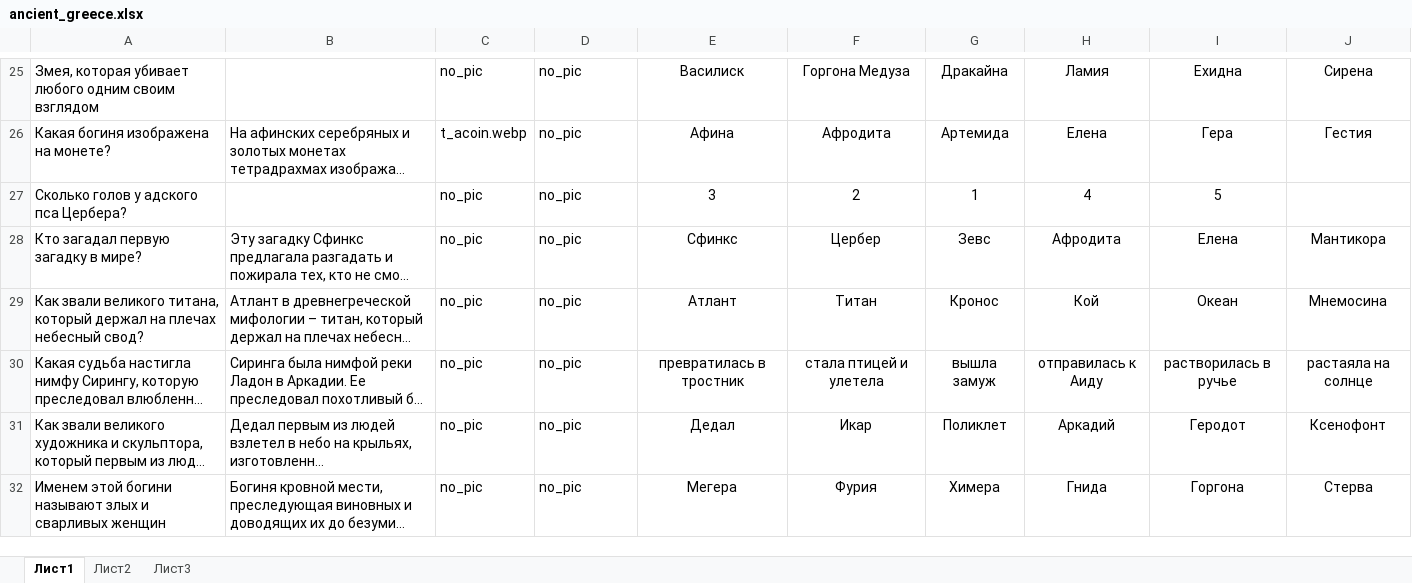
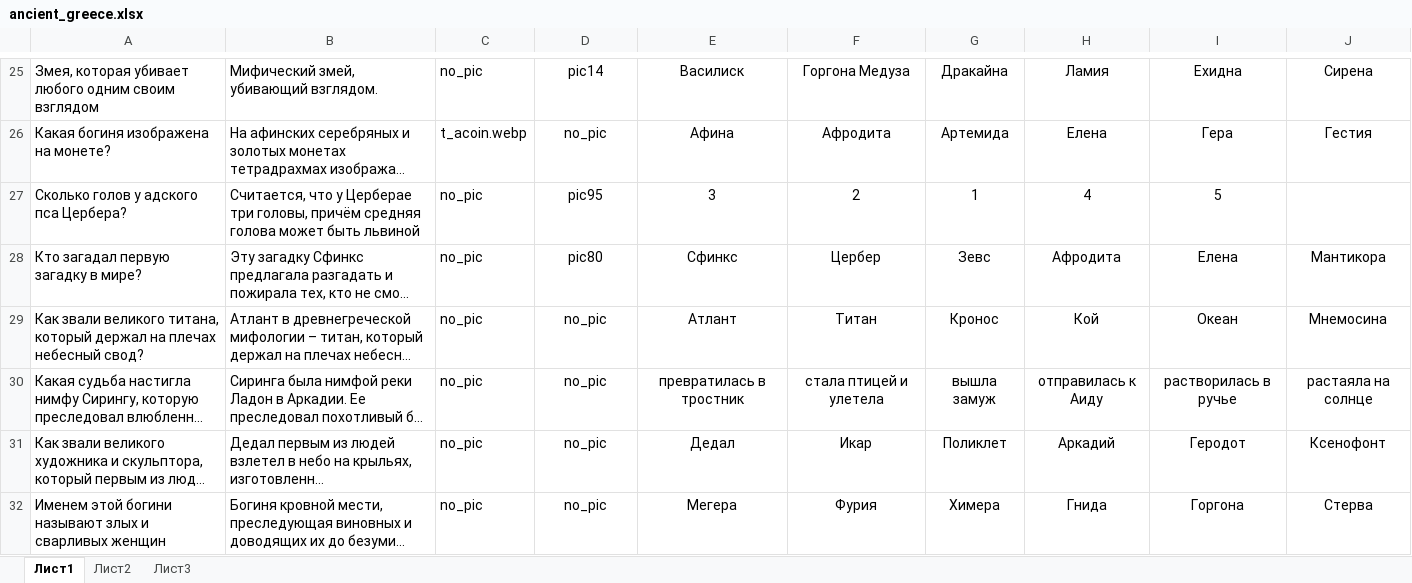
Before and after one commit to amaranth64/amaranth64.github.io, an Excel workbook: myth/quiz/xlsx/ancient_greece.xlsx, sheet Лист1, drawn as a sheet; only a part is shown, gaps mark what is left out; long unchanged cells end in …; values as stored, in another font and other column widths than the file's, no borders; the diff covers the shown part only; the diff names each change by its address in the sheet, - before the commit and + after, or states it on an @@ line.

```diff
--- a/myth/quiz/xlsx/ancient_greece.xlsx (sheet Лист1)
+++ b/myth/quiz/xlsx/ancient_greece.xlsx (sheet Лист1)
-B25: (empty)
+B25: Мифический змей, убивающий взглядом.
-D25:D32 alignment: left
+D25:D32 alignment: center
-D25: no_pic
+D25: pic14
-B27: (empty)
+B27: Считается, что у Церберае три головы, причём средняя голова может быть львиной
-D27: no_pic
+D27: pic95
-D28: no_pic
+D28: pic80
```
Also changed, not shown: 31 edited cells and cell formats elsewhere in this sheet.
